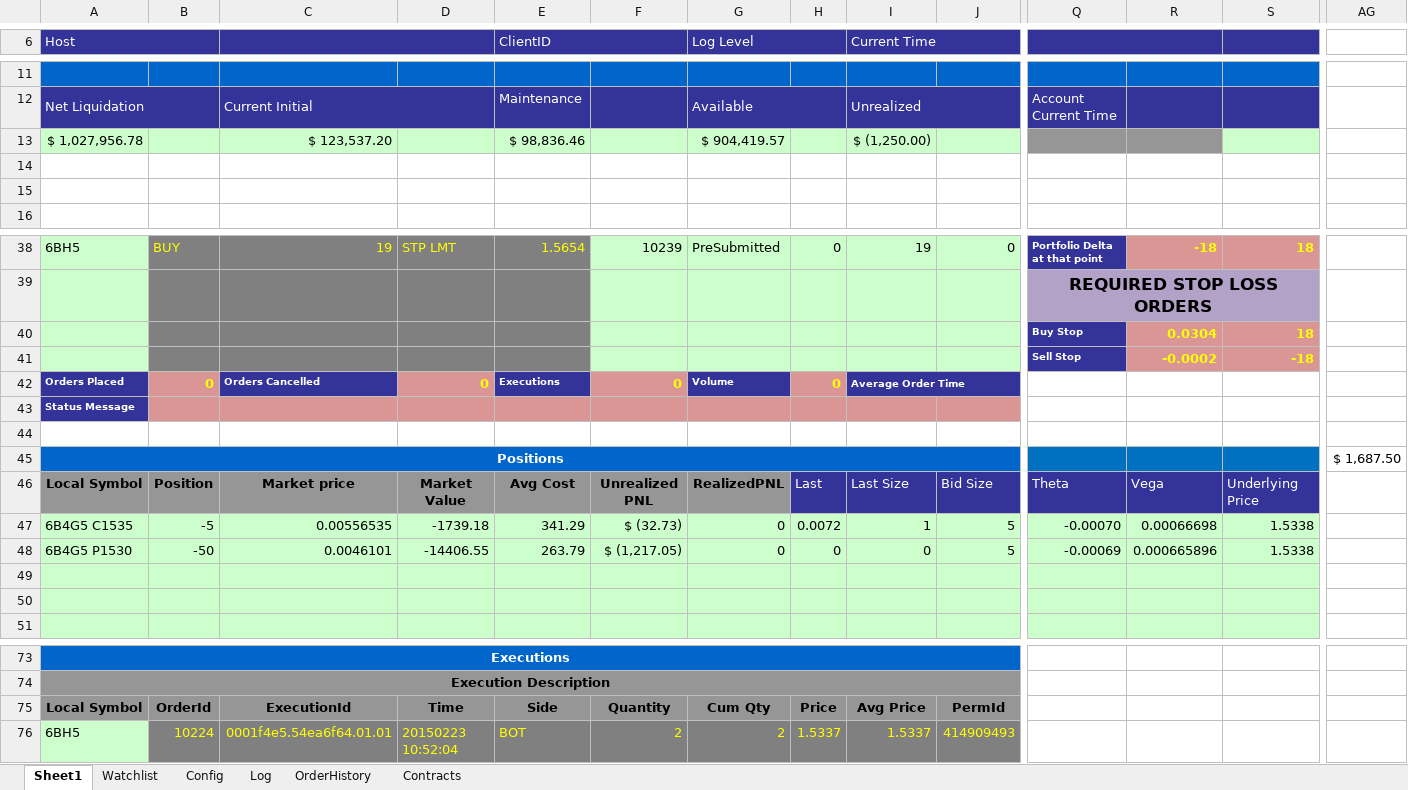
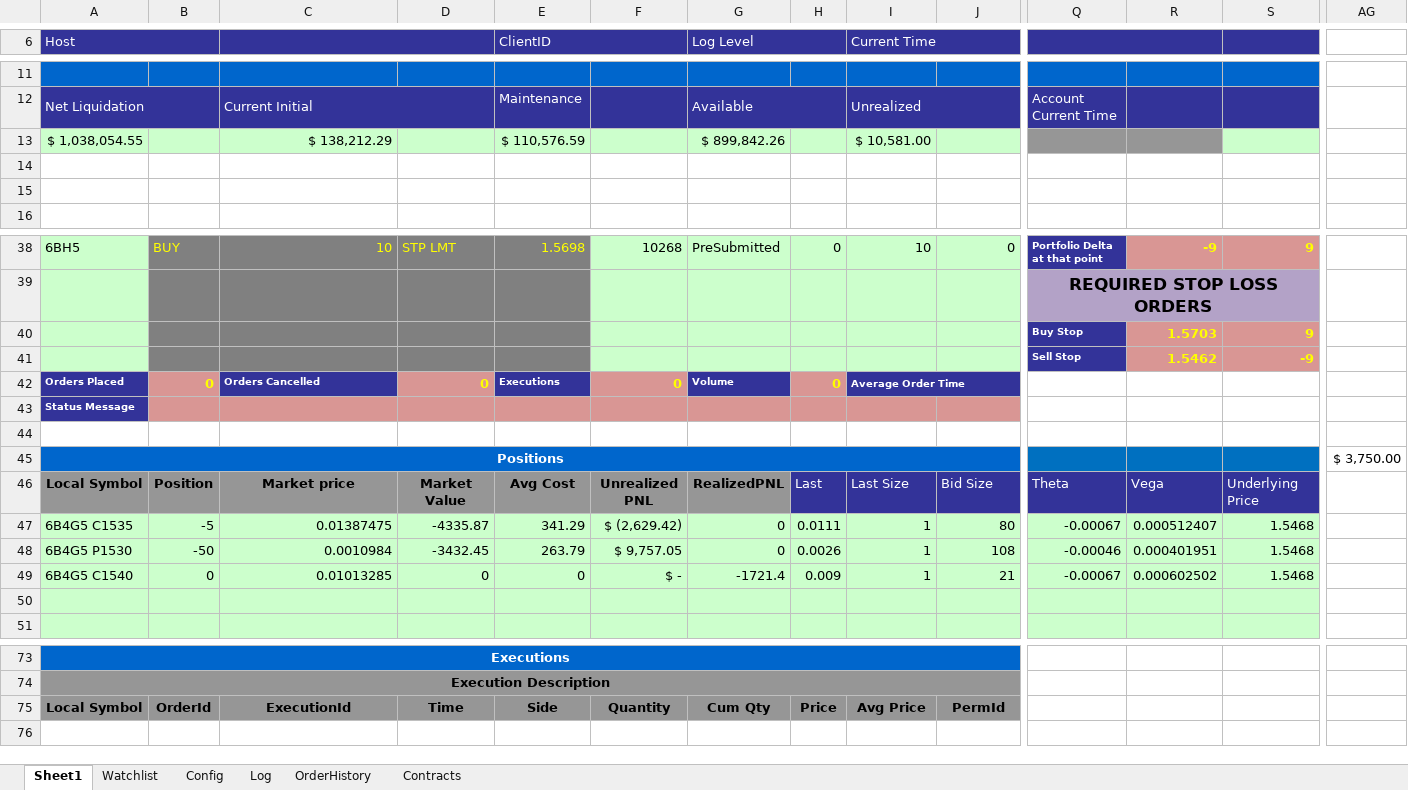
Before and after one commit to rssmith1/AFT-Production-Development, an Excel workbook: Monitor/Monitor.xlsm, sheet Sheet1, drawn as a sheet; only a part is shown, gaps mark what is left out; values as stored, in another font and other column widths than the file's, no borders; charts and pictures not drawn; removed rows and columns are numbered as before the commit, all else as after; rows hold the shown columns only; the diff covers the shown part only; the diff names each change by its address in the sheet, - before the commit and + after, or states it on an @@ line.

```diff
--- a/Monitor/Monitor.xlsm (sheet Sheet1)
+++ b/Monitor/Monitor.xlsm (sheet Sheet1)
-row 13: $ 1,027,956.78 |  | $ 123,537.20 |  | $ 98,836.46 |  | $ 904,419.57 |  | $ (1,250.00)
+row 13: $ 1,038,054.55 |  | $ 138,212.29 |  | $ 110,576.59 |  | $ 899,842.26 |  | $ 10,581.00
-C38: 19
+C38: 10
-E38 (ClientID): 1.5654
+E38 (ClientID): 1.5698
-F38: 10239
+F38: 10268
-I38 (Current Time): 19
+I38 (Current Time): 10
-R38: -18
+R38: -9
-S38: 18
+S38: 9
-row 40:  |  |  |  |  |  |  |  |  |  | Buy Stop | 0.0304 | 18
-row 41:  |  |  |  |  |  |  |  |  |  | Sell Stop | -0.0002 | -18
+row 40:  |  |  |  |  |  |  |  |  |  | Buy Stop | 1.5703 | 9
+row 41:  |  |  |  |  |  |  |  |  |  | Sell Stop | 1.5462 | -9
-AG45: $ 1,687.50
+AG45: $ 3,750.00
-row 47: 6B4G5 C1535 | -5 | 0.00556535 | -1739.18 | 341.29 | $ (32.73) | 0 | 0.0072 | 1 | 5 | -0.00070 | 0.00066698 | 1.5338
-row 48: 6B4G5 P1530 | -50 | 0.0046101 | -14406.55 | 263.79 | $ (1,217.05) | 0 | 0 | 0 | 5 | -0.00069 | 0.000665896 | 1.5338
-row 49: (empty)
+row 47: 6B4G5 C1535 | -5 | 0.01387475 | -4335.87 | 341.29 | $ (2,629.42) | 0 | 0.0111 | 1 | 80 | -0.00067 | 0.000512407 | 1.5468
+row 48: 6B4G5 P1530 | -50 | 0.0010984 | -3432.45 | 263.79 | $ 9,757.05 | 0 | 0.0026 | 1 | 108 | -0.00046 | 0.000401951 | 1.5468
+row 49: 6B4G5 C1540 | 0 | 0.01013285 | 0 | 0 | $ - | -1721.4 | 0.009 | 1 | 21 | -0.00067 | 0.000602502 | 1.5468
-row 76: 6BH5 | 10224 | 0001f4e5.54ea6f64.01.01 | 20150223 10:52:04 | BOT | 2 | 2 | 1.5337 | 1.5337 | 414909493
```
Also changed, not shown: 2 added rows, 2 removed rows and 27 edited cells elsewhere in this sheet, sheet OrderHistory, sheet Log, charts or pictures.
